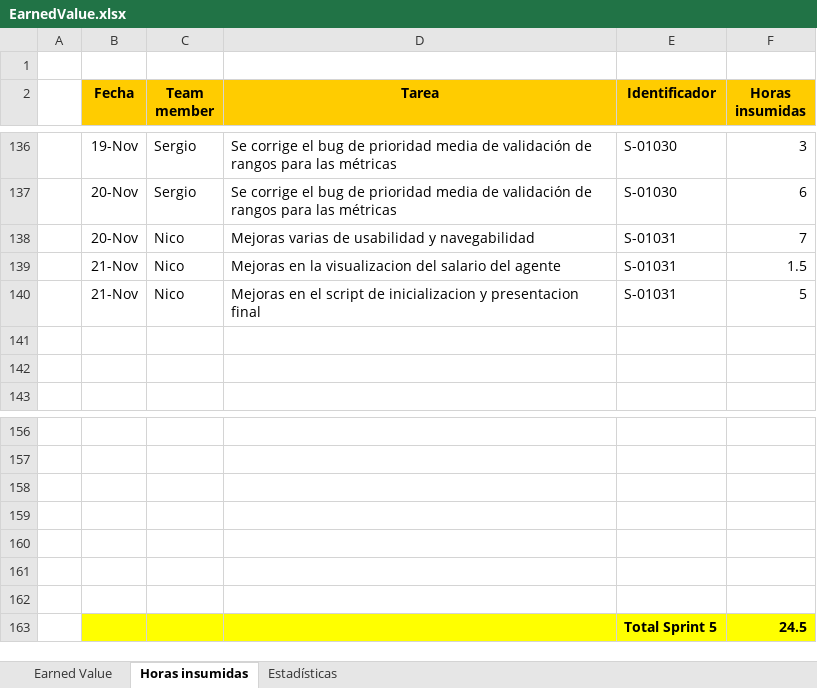
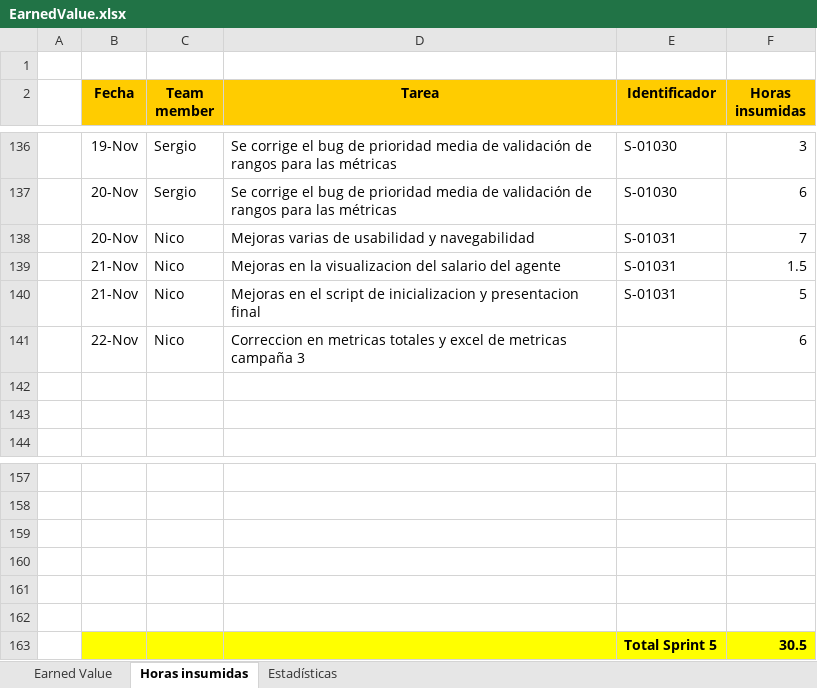
Before and after one commit to nicohen/bob-patinho, an Excel workbook: Documentacion/Minutas e informes/EarnedValue.xlsx, sheet Horas insumidas, drawn as a sheet; only a part is shown, gaps mark what is left out; values as stored, in another font and other column widths than the file's, no borders; removed rows and columns are numbered as before the commit, all else as after; the diff names each change by its address in the sheet, - before the commit and + after, or states it on an @@ line.

Commit message:
Correccion en metricas totales y excel de metricas campaña 3

```diff
--- a/Documentacion/Minutas e informes/EarnedValue.xlsx (sheet Horas insumidas)
+++ b/Documentacion/Minutas e informes/EarnedValue.xlsx (sheet Horas insumidas)
+row 141:  | 22-Nov | Nico | Correccion en metricas totales y excel de metricas campaña 3 |  | 6
-B163:F163 fill: none
+B163:F163 fill: #FFFF00
-row 163: (empty)
+row 163:  |  |  |  | Total Sprint 5 | 30.5
-row 163:  |  |  |  | Total Sprint 5 | 24.5
```
Also changed, not shown: charts or pictures, 3 other files.
